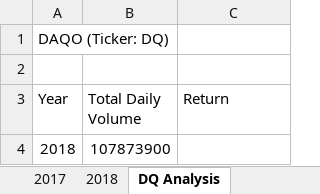
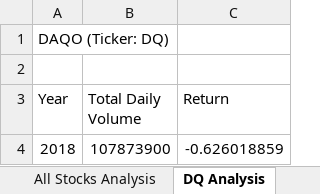
Before and after one commit to michaelxie1/stock-analysis, an Excel workbook: green_stocks.xlsm, sheet DQ Analysis, drawn as a sheet; values as stored, in another font and other column widths than the file's, no borders; the diff names each change by its address in the sheet, - before the commit and + after, or states it on an @@ line.

Commit message:
Add files via upload
(Commented For loop added - All Stocks Analysis Sheet also added)

```diff
--- a/green_stocks.xlsm (sheet DQ Analysis)
+++ b/green_stocks.xlsm (sheet DQ Analysis)
+sheet tab: All Stocks Analysis
-C4 (Return): (empty)
+C4 (Return): -0.626018859
```
